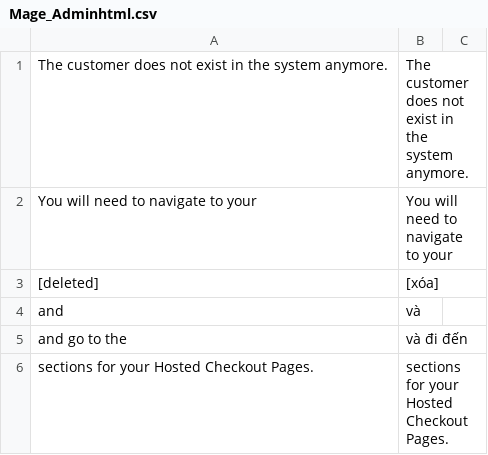
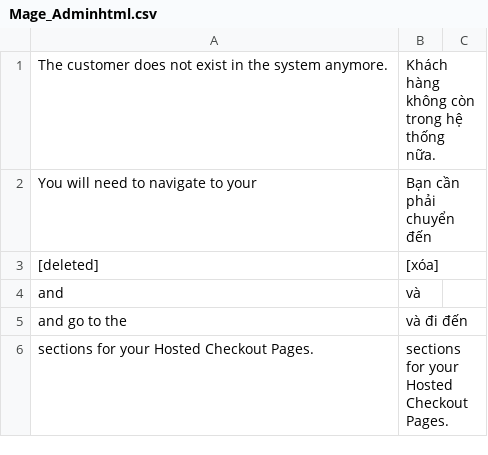
Before and after one commit to vanduc1102/viet-hoa-magento, a CSV file: vi_VN/Mage_Adminhtml.csv, drawn as a sheet; only a part is shown; the diff covers the shown part only.

```diff
--- a/vi_VN/Mage_Adminhtml.csv
+++ b/vi_VN/Mage_Adminhtml.csv
@@ -1,3 +1,3 @@
-" The customer does not exist in the system anymore."," The customer does not exist in the system anymore."
-" You will need to navigate to your "," You will need to navigate to your "
+" The customer does not exist in the system anymore."," Khách hàng không còn trong hệ thống nữa."
+" You will need to navigate to your "," Bạn cần phải chuyển đến "
 " [deleted]"," [xóa]"
```
Also changed, not shown: 11 edited cells elsewhere in this file, vi_VN/Mage_Backup.csv, vi_VN/Mage_Catalog.csv.
